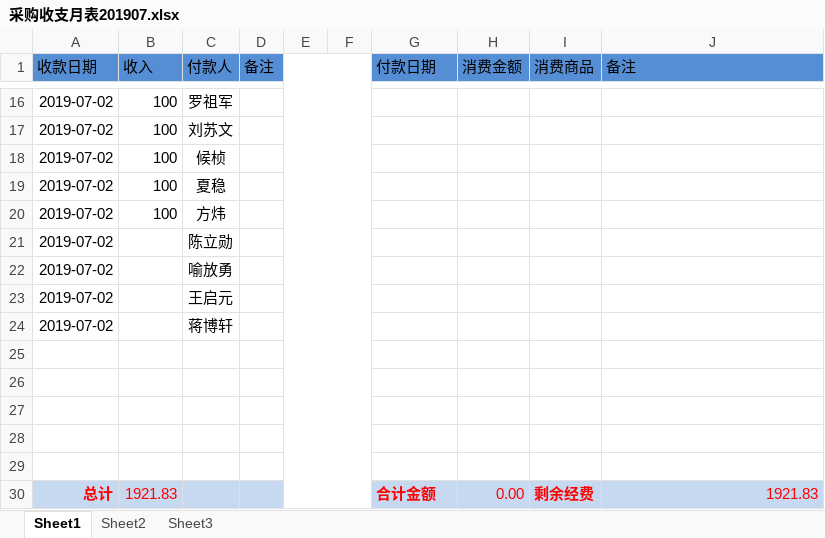
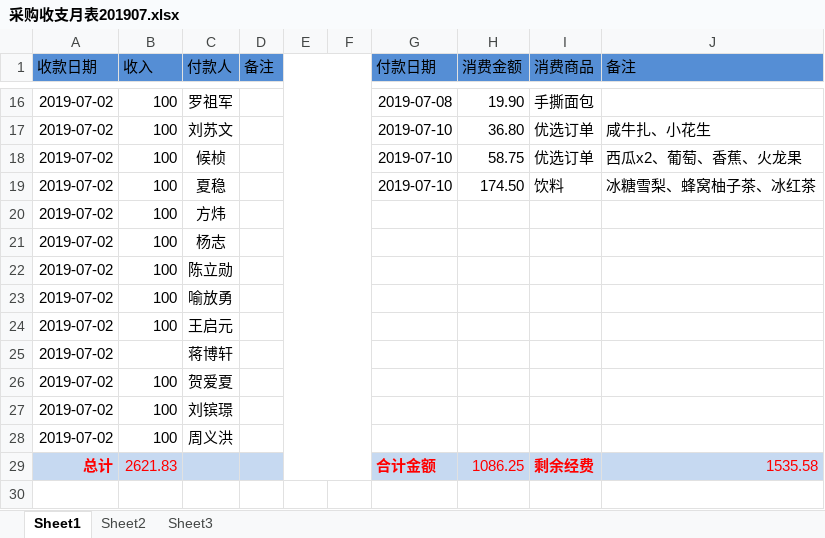
Before and after one commit to liqiaolin520/xsyx-food, an Excel workbook: 采购收支月表201907.xlsx, sheet Sheet1, drawn as a sheet; only a part is shown, gaps mark what is left out; values as stored, in another font and other column widths than the file's, no borders; removed rows and columns are numbered as before the commit, all else as after; the diff covers the shown part only; the diff names each change by its address in the sheet, - before the commit and + after, or states it on an @@ line.

```diff
--- a/采购收支月表201907.xlsx (sheet Sheet1)
+++ b/采购收支月表201907.xlsx (sheet Sheet1)
-G16 (付款日期): (empty)
+G16 (付款日期): 2019-07-08
-H16 (消费金额): (empty)
+H16 (消费金额): 19.90
-I16 (消费商品): (empty)
+I16 (消费商品): 手撕面包
-G17:G19 (付款日期): (empty)
+G17:G19 (付款日期): 2019-07-10
-H17 (消费金额): (empty)
+H17 (消费金额): 36.80
-I17:I18 (消费商品): (empty)
+I17:I18 (消费商品): 优选订单
-J17 (备注): (empty)
+J17 (备注): 咸牛扎、小花生
-H18 (消费金额): (empty)
+H18 (消费金额): 58.75
-J18 (备注): (empty)
+J18 (备注): 西瓜x2、葡萄、香蕉、火龙果
-H19 (消费金额): (empty)
+H19 (消费金额): 174.50
-I19 (消费商品): (empty)
+I19 (消费商品): 饮料
-J19 (备注): (empty)
+J19 (备注): 冰糖雪梨、蜂窝柚子茶、冰红茶
+row 21: 2019-07-02 | 100 | 杨志
-B22:B24 (收入): (empty)
+B22:B24 (收入): 100
-row 26: (empty)
+row 26: 2019-07-02 | 100 | 贺爱夏
-row 27: (empty)
+row 27: 2019-07-02 | 100 | 刘镔璟
-row 28: (empty)
+row 28: 2019-07-02 | 100 | 周义洪
-row 29: (empty)
+row 29: 总计 | 2621.83 |  |  |  |  | 合计金额 | 1086.25 | 剩余经费 | 1535.58
-A29:D29 fill: none
+A29:D29 fill: #C6D9F1
-G29:J29 fill: none
+G29:J29 fill: #C6D9F1
-row 29: (empty)
-row 30: 总计 | 1921.83 |  |  |  |  | 合计金额 | 0.00 | 剩余经费 | 1921.83
```
Also changed, not shown: 1 added row, 1 removed row and 42 edited cells elsewhere in this sheet, 1 other file.
